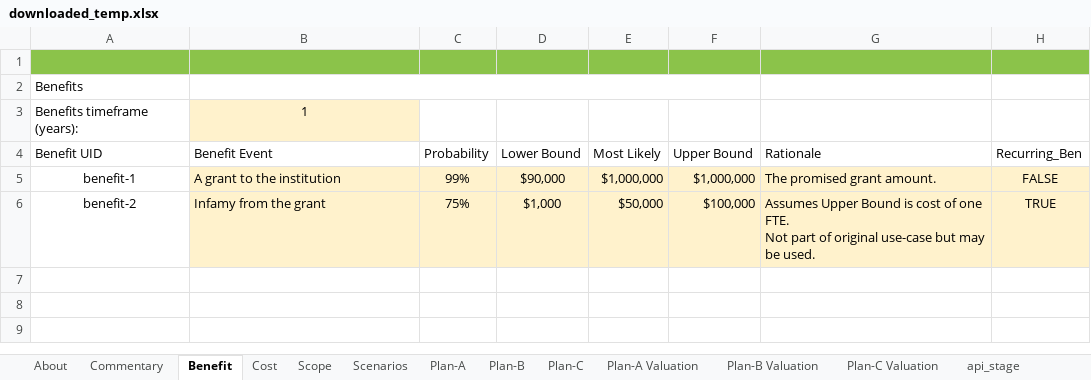
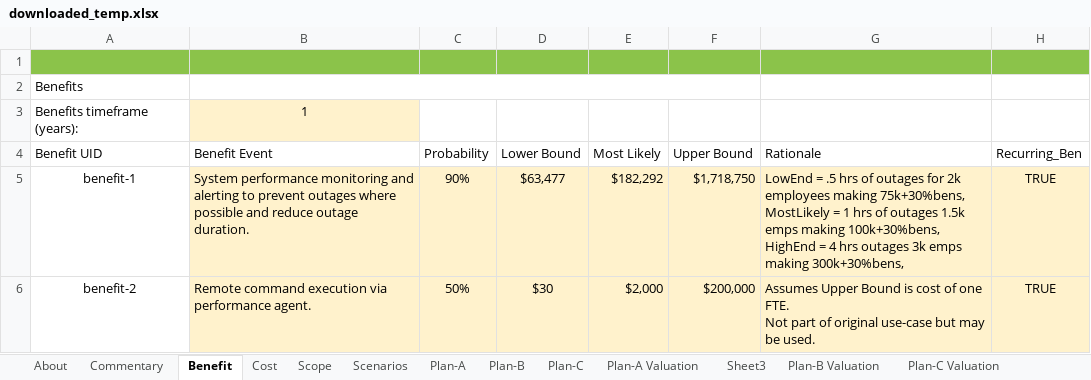
Before and after one commit to theonaunheim/unsuR, an Excel workbook: downloaded_temp.xlsx, sheet Benefit, drawn as a sheet; values as stored, in another font and other column widths than the file's, no borders; charts and pictures and conditional formats not drawn; ↵ is a line break in a cell; the diff names each change by its address in the sheet, - before the commit and + after, or states it on an @@ line.

```diff
--- a/downloaded_temp.xlsx (sheet Benefit)
+++ b/downloaded_temp.xlsx (sheet Benefit)
+sheet tab: Sheet3
-B5 (Benefit Event): A grant to the institution
+B5 (Benefit Event): System performance monitoring and alerting to prevent outages where possible and reduce outage duration.
-C5 (Probability): 99%
+C5 (Probability): 90%
-D5 (Lower Bound): $90,000
+D5 (Lower Bound): $63,477
-E5 (Most Likely): $1,000,000
+E5 (Most Likely): $182,292
-F5 (Upper Bound): $1,000,000
+F5 (Upper Bound): $1,718,750
-G5 (Rationale): The promised grant amount.
+G5 (Rationale): LowEnd = .5 hrs of outages for 2k employees making 75k+30%bens, ↵ MostLikely = 1 hrs of outages 1.5k emps making 100k+30%bens, ↵ HighEnd = 4 hrs outages 3k emps making 300k+30%bens,
-H5 (Recurring_Ben): FALSE
+H5 (Recurring_Ben): TRUE
-B6 (Benefit Event): Infamy from the grant
+B6 (Benefit Event): Remote command execution via performance agent.
-C6 (Probability): 75%
+C6 (Probability): 50%
-D6 (Lower Bound): $1,000
+D6 (Lower Bound): $30
-E6 (Most Likely): $50,000
+E6 (Most Likely): $2,000
-F6 (Upper Bound): $100,000
+F6 (Upper Bound): $200,000
```
Also changed, not shown: sheet Plan-C, sheet api_stage, sheet Plan-C Valuation, sheet Plan-B Valuation, sheet Plan-A Valuation, sheet Scenarios, 6 more sheets, formulas that keep their value, hidden cells, charts or pictures, 6 other files.
